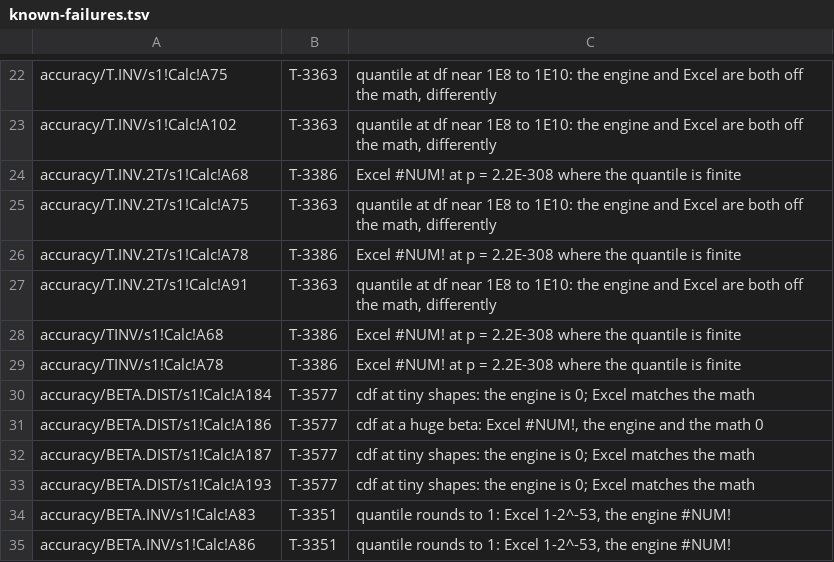
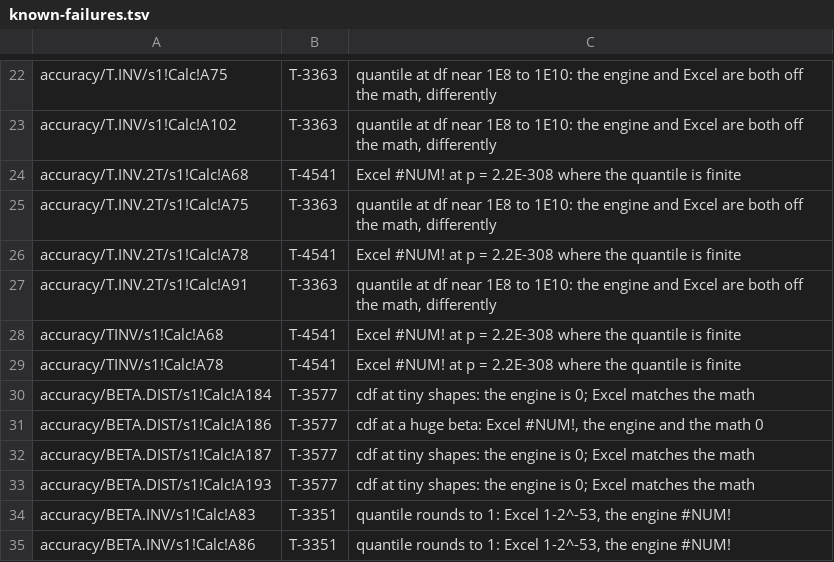
Before and after one commit to SteveCoInc/rustsheet, a TSV file: eval/accuracy/known-failures.tsv, drawn as a sheet; only a part is shown, gaps mark what is left out.

```diff
--- a/eval/accuracy/known-failures.tsv
+++ b/eval/accuracy/known-failures.tsv
@@ -23,8 +23,8 @@ accuracy/T.INV/s1!Calc!A75	T-3363	quantile at df near 1E8 to 1E10: the engine an
 accuracy/T.INV/s1!Calc!A102	T-3363	quantile at df near 1E8 to 1E10: the engine and Excel are both off the math, differently
-accuracy/T.INV.2T/s1!Calc!A68	T-3386	Excel #NUM! at p = 2.2E-308 where the quantile is finite
+accuracy/T.INV.2T/s1!Calc!A68	T-4541	Excel #NUM! at p = 2.2E-308 where the quantile is finite
 accuracy/T.INV.2T/s1!Calc!A75	T-3363	quantile at df near 1E8 to 1E10: the engine and Excel are both off the math, differently
-accuracy/T.INV.2T/s1!Calc!A78	T-3386	Excel #NUM! at p = 2.2E-308 where the quantile is finite
+accuracy/T.INV.2T/s1!Calc!A78	T-4541	Excel #NUM! at p = 2.2E-308 where the quantile is finite
 accuracy/T.INV.2T/s1!Calc!A91	T-3363	quantile at df near 1E8 to 1E10: the engine and Excel are both off the math, differently
-accuracy/TINV/s1!Calc!A68	T-3386	Excel #NUM! at p = 2.2E-308 where the quantile is finite
-accuracy/TINV/s1!Calc!A78	T-3386	Excel #NUM! at p = 2.2E-308 where the quantile is finite
+accuracy/TINV/s1!Calc!A68	T-4541	Excel #NUM! at p = 2.2E-308 where the quantile is finite
+accuracy/TINV/s1!Calc!A78	T-4541	Excel #NUM! at p = 2.2E-308 where the quantile is finite
 accuracy/BETA.DIST/s1!Calc!A184	T-3577	cdf at tiny shapes: the engine is 0; Excel matches the math
```
Also changed, not shown: 8 other files.
